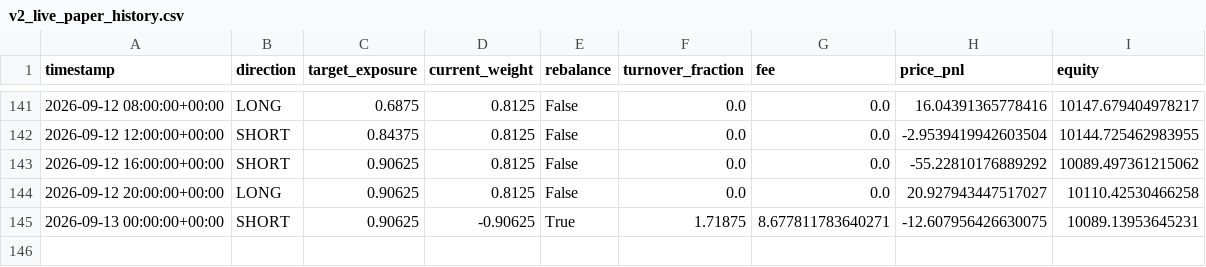
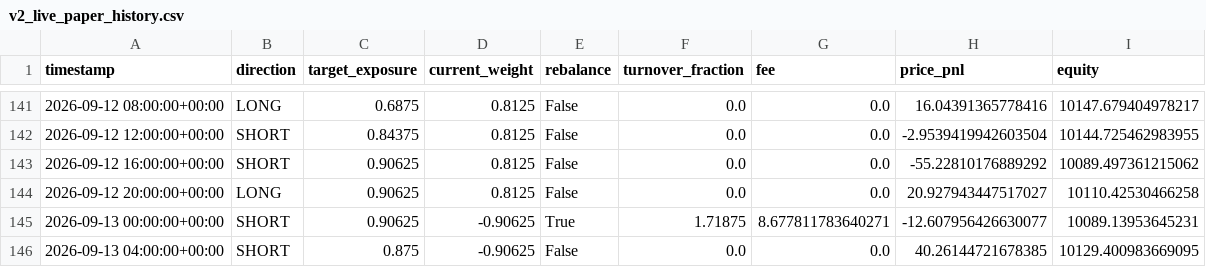
Before and after one commit to Nallge/crypto-strategy-dashboard, a CSV file: v2_live_paper_history.csv, drawn as a sheet; only a part is shown, gaps mark what is left out.

Commit message:
Update strategy dashboard data

```diff
--- a/v2_live_paper_history.csv
+++ b/v2_live_paper_history.csv
@@ -144,2 +144,3 @@ timestamp,direction,target_exposure,current_weight,rebalance,turnover_fraction,f
 2026-09-12 20:00:00+00:00,LONG,0.90625,0.8125,False,0.0,0.0,20.927943447517027,10110.42530466258
-2026-09-13 00:00:00+00:00,SHORT,0.90625,-0.90625,True,1.71875,8.677811783640271,-12.607956426630075,10089.13953645231
+2026-09-13 00:00:00+00:00,SHORT,0.90625,-0.90625,True,1.71875,8.677811783640271,-12.607956426630077,10089.13953645231
+2026-09-13 04:00:00+00:00,SHORT,0.875,-0.90625,False,0.0,0.0,40.26144721678385,10129.400983669095
```
Also changed, not shown: bull_low_vol_paper_log.csv, v3_live_paper_history.csv.
